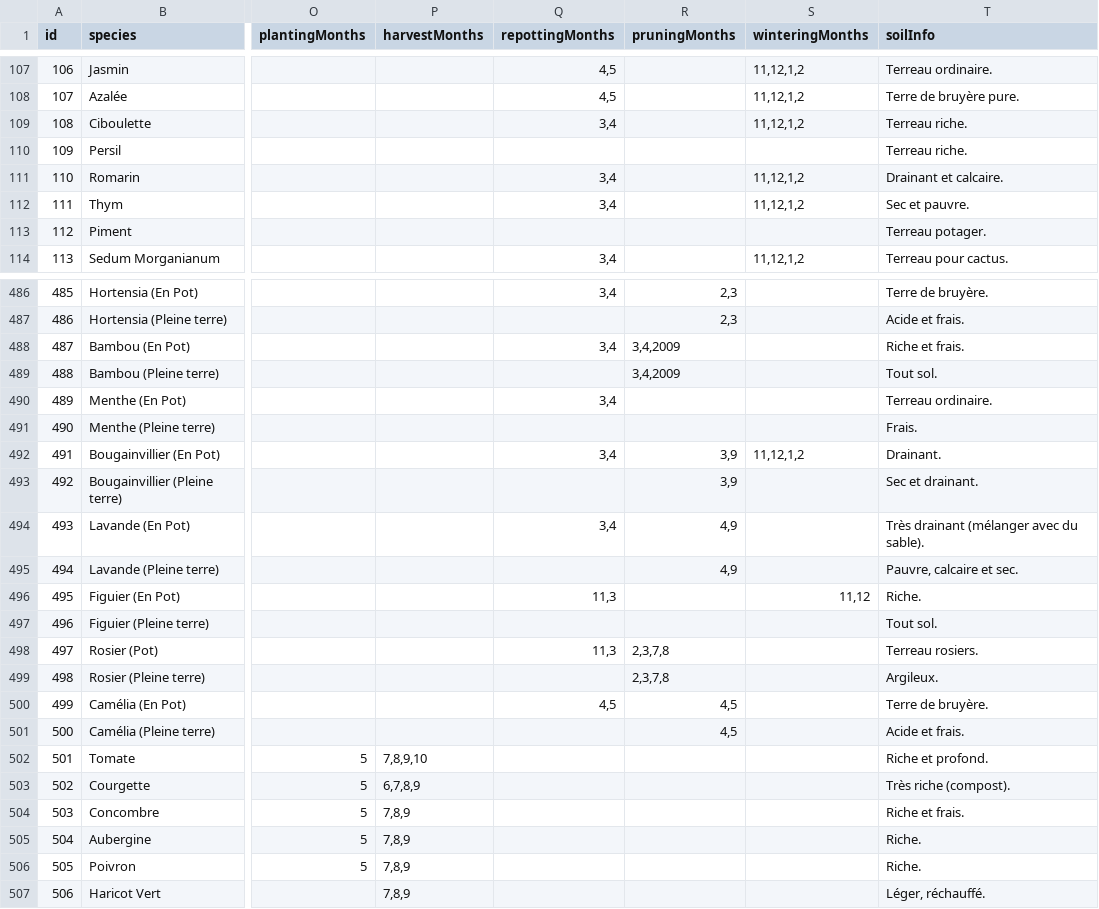
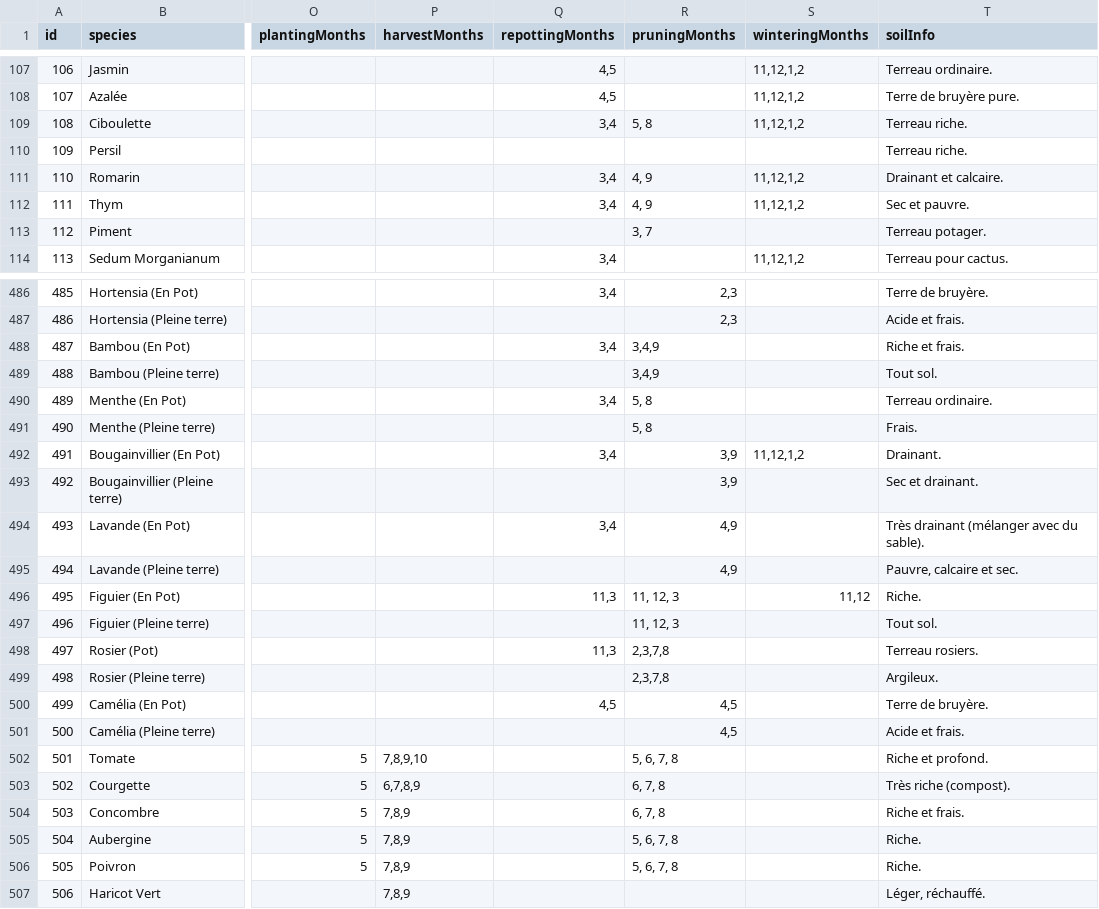
Before and after one commit to Aktawind/mon_jardin, a CSV file: csv/plants_care.csv, drawn as a sheet; only a part is shown, gaps mark what is left out; the diff covers the shown part only; the diff names each change by its address in the sheet, - before the commit and + after, or states it on an @@ line.

```diff
--- a/csv/plants_care.csv
+++ b/csv/plants_care.csv
-R109 (pruningMonths): (empty)
+R109 (pruningMonths): 5, 8
-R111:R112 (pruningMonths): (empty)
+R111:R112 (pruningMonths): 4, 9
-R113 (pruningMonths): (empty)
+R113 (pruningMonths): 3, 7
-R488:R489 (pruningMonths): 3,4,2009
+R488:R489 (pruningMonths): 3,4,9
-R490:R491 (pruningMonths): (empty)
+R490:R491 (pruningMonths): 5, 8
-R496:R497 (pruningMonths): (empty)
+R496:R497 (pruningMonths): 11, 12, 3
-R502 (pruningMonths): (empty)
+R502 (pruningMonths): 5, 6, 7, 8
-R503:R504 (pruningMonths): (empty)
+R503:R504 (pruningMonths): 6, 7, 8
-R505:R506 (pruningMonths): (empty)
+R505:R506 (pruningMonths): 5, 6, 7, 8
```
Also changed, not shown: 86 edited cells elsewhere in this file, 3 other files.
